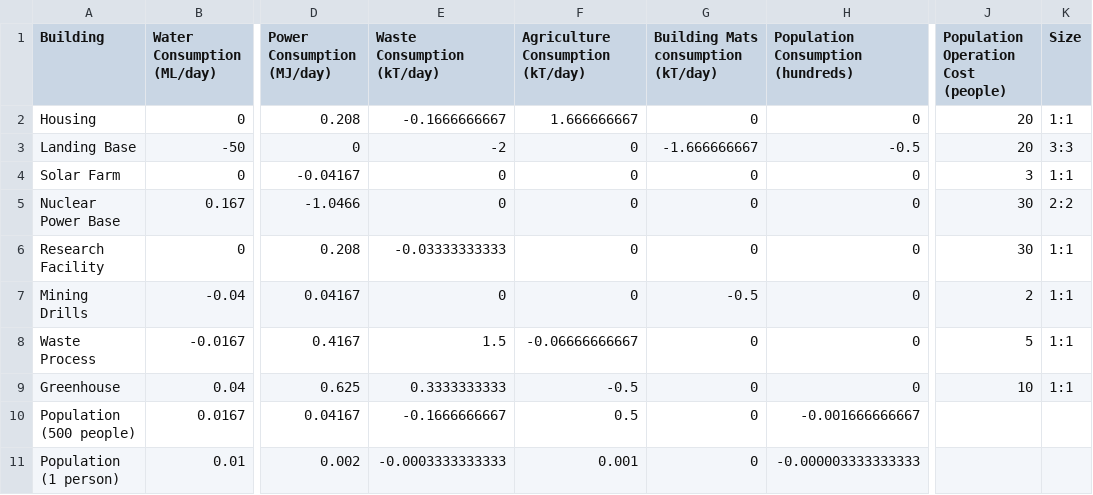
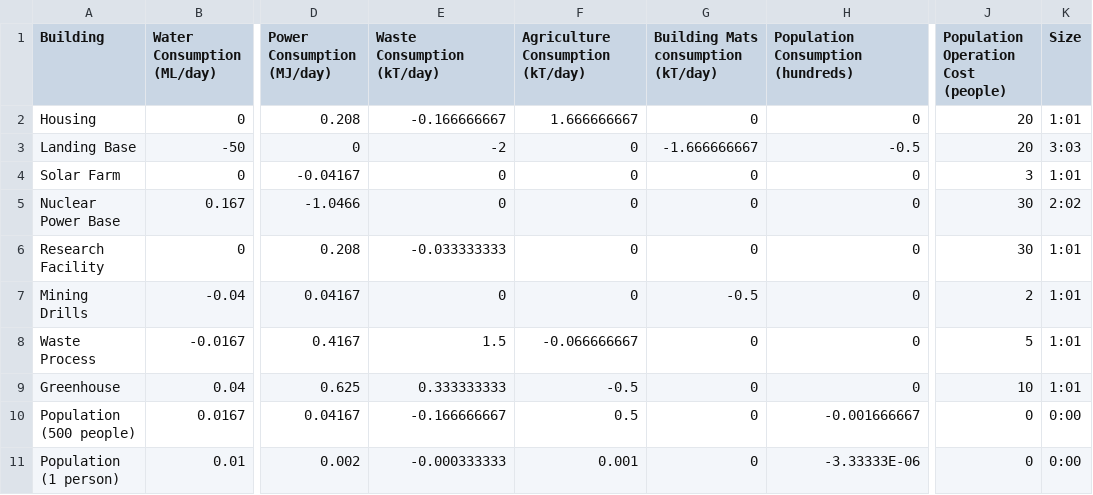
Before and after one commit to GreatswordStudios/MarsCity, a CSV file: Assets/Scripts/Data/Building Consumption and Production Rate Table - Building And Resources.csv, drawn as a sheet; only a part is shown, gaps mark what is left out; the diff names each change by its address in the sheet, - before the commit and + after, or states it on an @@ line.

Commit message:
Add population consumption and fix drain rates

```diff
--- a/Assets/Scripts/Data/Building Consumption and Production Rate Table - Building And Resources.csv
+++ b/Assets/Scripts/Data/Building Consumption and Production Rate Table - Building And Resources.csv
-E2 (Waste Consumption (kT/day)): -0.1666666667
+E2 (Waste Consumption (kT/day)): -0.166666667
-K2 (Size): 1:1
+K2 (Size): 1:01
-K3 (Size): 3:3
+K3 (Size): 3:03
-K4 (Size): 1:1
+K4 (Size): 1:01
-K5 (Size): 2:2
+K5 (Size): 2:02
-E6 (Waste Consumption (kT/day)): -0.03333333333
+E6 (Waste Consumption (kT/day)): -0.033333333
-K6:K9 (Size): 1:1
+K6:K9 (Size): 1:01
-F8 (Agriculture Consumption (kT/day)): -0.06666666667
+F8 (Agriculture Consumption (kT/day)): -0.066666667
-E9 (Waste Consumption (kT/day)): 0.3333333333
+E9 (Waste Consumption (kT/day)): 0.333333333
-E10 (Waste Consumption (kT/day)): -0.1666666667
+E10 (Waste Consumption (kT/day)): -0.166666667
-H10: -0.001666666667
+H10: -0.001666667
-J10:J11: (empty)
+J10:J11: 0
-K10:K11 (Size): (empty)
+K10:K11 (Size): 0:00
-E11 (Waste Consumption (kT/day)): -0.0003333333333
+E11 (Waste Consumption (kT/day)): -0.000333333
-H11: -0.000003333333333
+H11: -3.33333E-06
```
Also changed, not shown: 4 other files.
